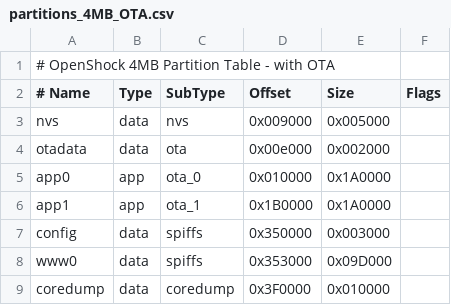
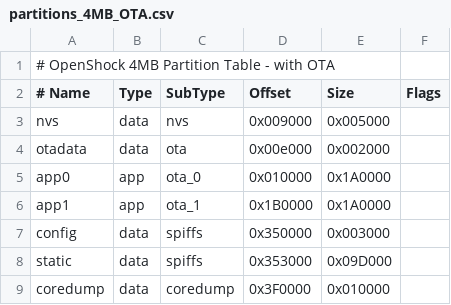
Before and after one commit to OpenShock/Firmware, a CSV file: chips/partitions_4MB_OTA.csv, drawn as a sheet.

```diff
--- a/chips/partitions_4MB_OTA.csv
+++ b/chips/partitions_4MB_OTA.csv
@@ -7,3 +7,3 @@ app1,     app,  ota_1,    0x1B0000, 0x1A0000,
 config,   data, spiffs,   0x350000, 0x003000,
-www0,     data, spiffs,   0x353000, 0x09D000,
+static,   data, spiffs,   0x353000, 0x09D000,
 coredump, data, coredump, 0x3F0000, 0x010000,
```
Also changed, not shown: chips/partitions_4MB.csv, 2 other files.
